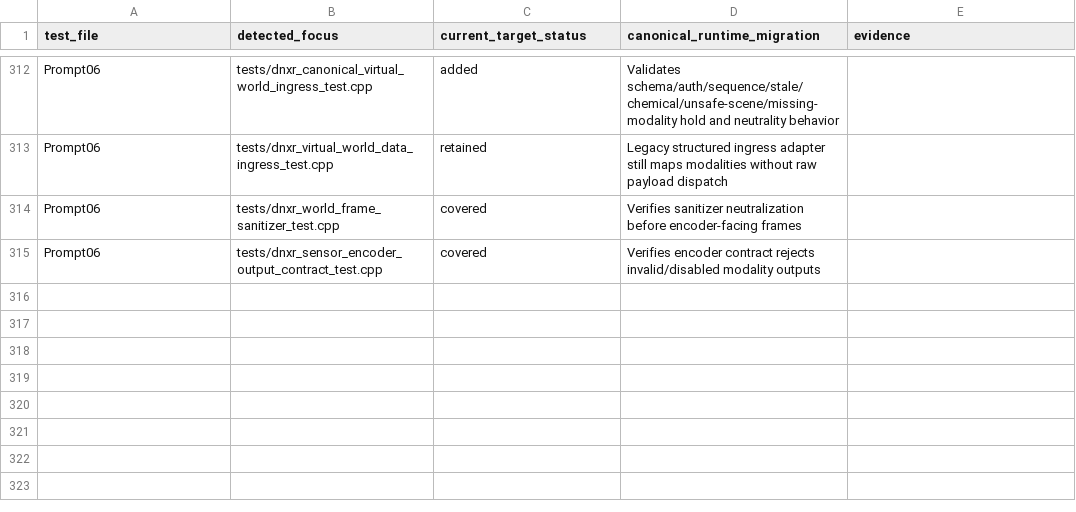
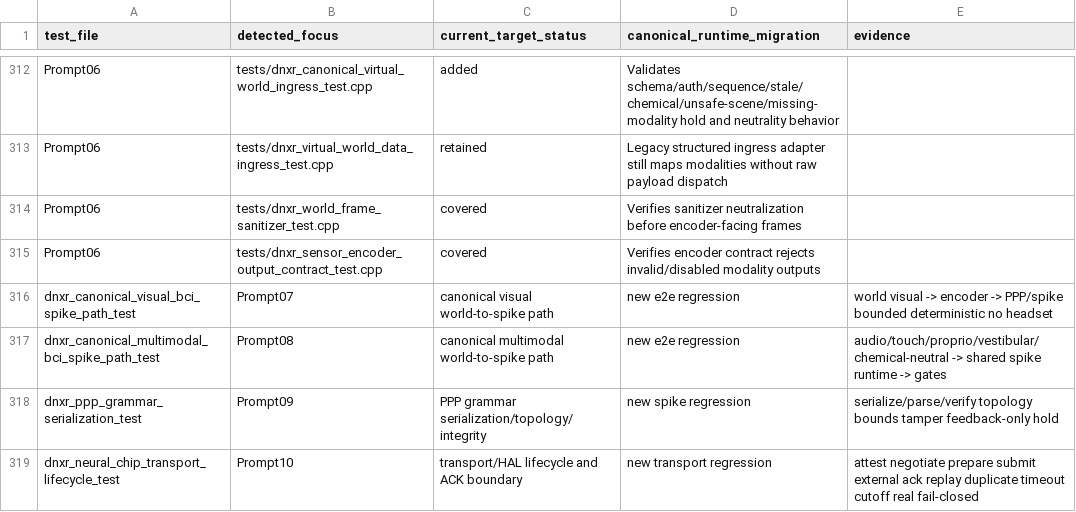
Before and after one commit to jeffreyalthot/Neuro_nano_device_pipline_DNXR, a CSV file: docs/runtime_unification/DNXR_TEST_MIGRATION_MATRIX.csv, drawn as a sheet; only a part is shown, gaps mark what is left out.

Commit message:
Define fail-closed neural chip transport lifecycle

```diff
--- a/docs/runtime_unification/DNXR_TEST_MIGRATION_MATRIX.csv
+++ b/docs/runtime_unification/DNXR_TEST_MIGRATION_MATRIX.csv
@@ -315 +315,5 @@ Prompt06,tests/dnxr_world_frame_sanitizer_test.cpp,covered,Verifies sanitizer ne
 Prompt06,tests/dnxr_sensor_encoder_output_contract_test.cpp,covered,Verifies encoder contract rejects invalid/disabled modality outputs
+dnxr_canonical_visual_bci_spike_path_test,Prompt07,canonical visual world-to-spike path,new e2e regression,world visual -> encoder -> PPP/spike bounded deterministic no headset
+dnxr_canonical_multimodal_bci_spike_path_test,Prompt08,canonical multimodal world-to-spike path,new e2e regression,audio/touch/proprio/vestibular/chemical-neutral -> shared spike runtime -> gates
+dnxr_ppp_grammar_serialization_test,Prompt09,PPP grammar serialization/topology/integrity,new spike regression,serialize/parse/verify topology bounds tamper feedback-only hold
+dnxr_neural_chip_transport_lifecycle_test,Prompt10,transport/HAL lifecycle and ACK boundary,new transport regression,attest negotiate prepare submit external ack replay duplicate timeout cutoff real fail-closed
```
Also changed, not shown: 28 other files.
